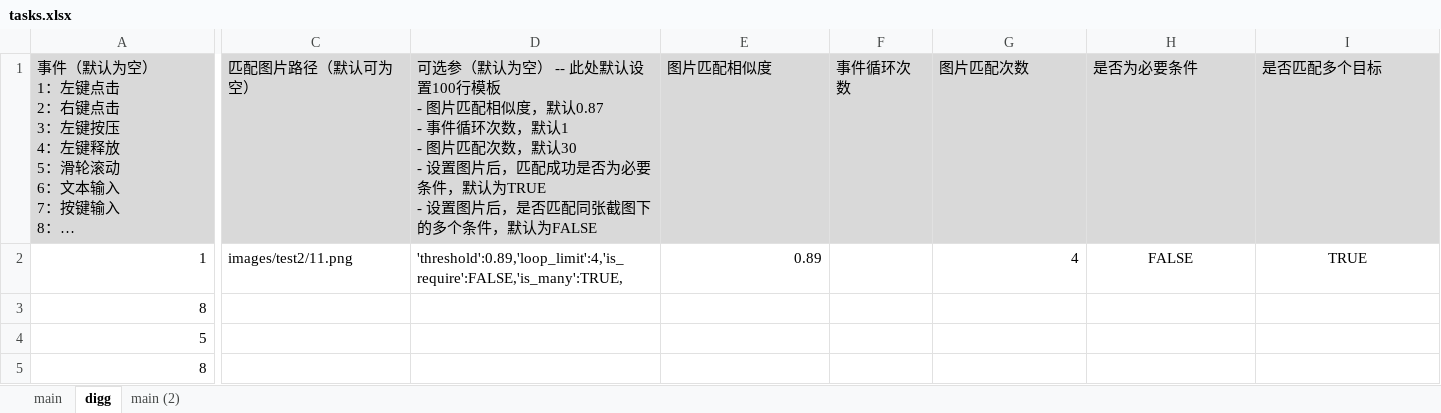
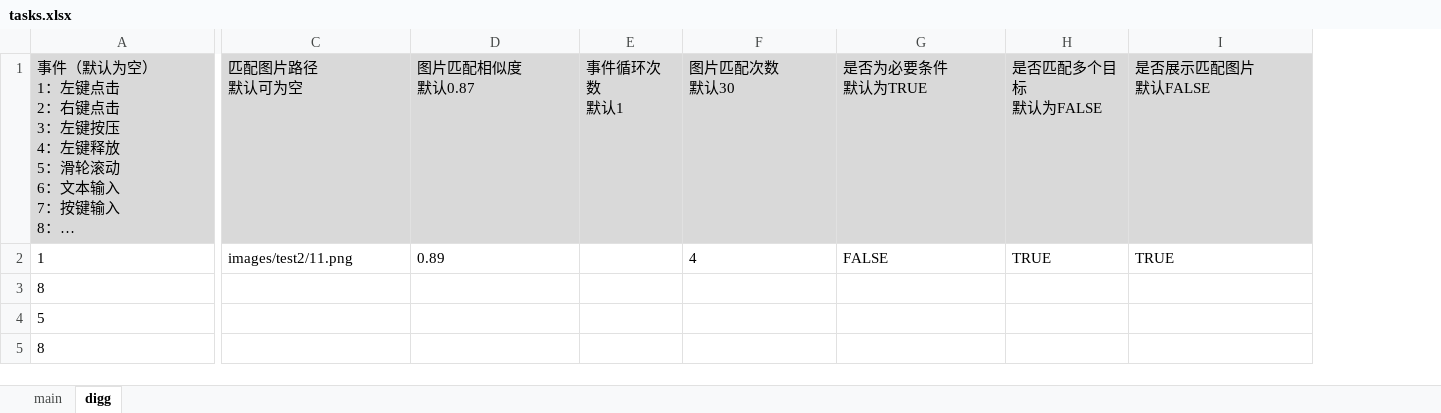
Before and after one commit to ItGarbager/PythonRPA, an Excel workbook: tasks.xlsx, sheet digg, drawn as a sheet; only a part is shown, gaps mark what is left out; long unchanged cells end in …; values as stored, in another font and other column widths than the file's, no borders; removed rows and columns are numbered as before the commit, all else as after; ↵ is a line break in a cell; the diff covers the shown part only; the diff names each change by its address in the sheet, - before the commit and + after, or states it on an @@ line.

```diff
--- a/tasks.xlsx (sheet digg)
+++ b/tasks.xlsx (sheet digg)
-sheet tab: main (2)
-column D, rows 1-2: 可选参（默认为空） -- 此处默认设置100行模板 ↵ - 图片匹配相似度，默认0.87 ↵ - 事件循环次数，默认1 ↵ - 图片匹配次数，默认30 ↵ - 设置图片后，匹配成功是否为必要条件，默认为TRUE ↵ - 设置图片后，是否匹配同张截图下的多个条件，默认为FALSE | 'threshold':0.89,'loop_limit':4,'is_require':FALSE,'is_many':TRUE,
-column F (事件循环次数), empty
+column E (事件循环次数 默认1), empty
+column H (是否匹配多个目标 默认为FALSE), row 2: TRUE
-C1: 匹配图片路径（默认可为空）
+C1: 匹配图片路径 ↵ 默认可为空
-D1: 图片匹配相似度
+D1: 图片匹配相似度 ↵ 默认0.87
-F1: 图片匹配次数
+F1: 图片匹配次数 ↵ 默认30
-G1: 是否为必要条件
+G1: 是否为必要条件 ↵ 默认为TRUE
-I1: 是否匹配多个目标
+I1: 是否展示匹配图片 ↵ 默认FALSE
-A2:A5 alignment: right
+A2:A5 alignment: left
-D2 alignment: right
+D2 alignment: left
-F2 alignment: right
+F2 alignment: left
-G2 alignment: center
+G2 alignment: left
-I2 alignment: center
+I2 alignment: left
```
Also changed, not shown: cell formats elsewhere in this sheet, sheet main, 4 other files.
